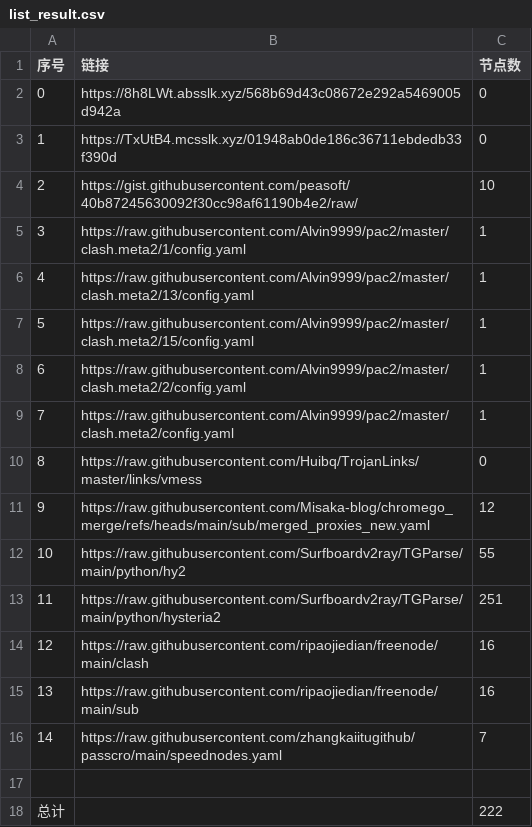
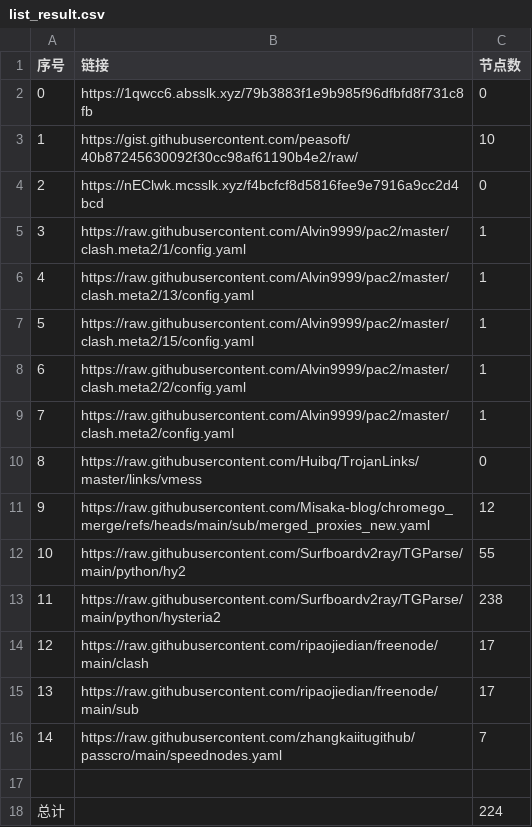
Before and after one commit to sdxinm/NoMoreWalls, a CSV file: list_result.csv, drawn as a sheet.

```diff
--- a/list_result.csv
+++ b/list_result.csv
@@ -1,5 +1,5 @@
 序号,链接,节点数
-0,https://8h8LWt.absslk.xyz/568b69d43c08672e292a5469005d942a,0
-1,https://TxUtB4.mcsslk.xyz/01948ab0de186c36711ebdedb33f390d,0
-2,https://gist.githubusercontent.com/peasoft/40b87245630092f30cc98af61190b4e2/raw/,10
+0,https://1qwcc6.absslk.xyz/79b3883f1e9b985f96dfbfd8f731c8fb,0
+1,https://gist.githubusercontent.com/peasoft/40b87245630092f30cc98af61190b4e2/raw/,10
+2,https://nEClwk.mcsslk.xyz/f4bcfcf8d5816fee9e7916a9cc2d4bcd,0
 3,https://raw.githubusercontent.com/Alvin9999/pac2/master/clash.meta2/1/config.yaml,1
@@ -12,7 +12,7 @@
 10,https://raw.githubusercontent.com/Surfboardv2ray/TGParse/main/python/hy2,55
-11,https://raw.githubusercontent.com/Surfboardv2ray/TGParse/main/python/hysteria2,251
-12,https://raw.githubusercontent.com/ripaojiedian/freenode/main/clash,16
-13,https://raw.githubusercontent.com/ripaojiedian/freenode/main/sub,16
+11,https://raw.githubusercontent.com/Surfboardv2ray/TGParse/main/python/hysteria2,238
+12,https://raw.githubusercontent.com/ripaojiedian/freenode/main/clash,17
+13,https://raw.githubusercontent.com/ripaojiedian/freenode/main/sub,17
 14,https://raw.githubusercontent.com/zhangkaiitugithub/passcro/main/speednodes.yaml,7
 
-总计,,222
+总计,,224
```
Also changed, not shown: 16 other files.
